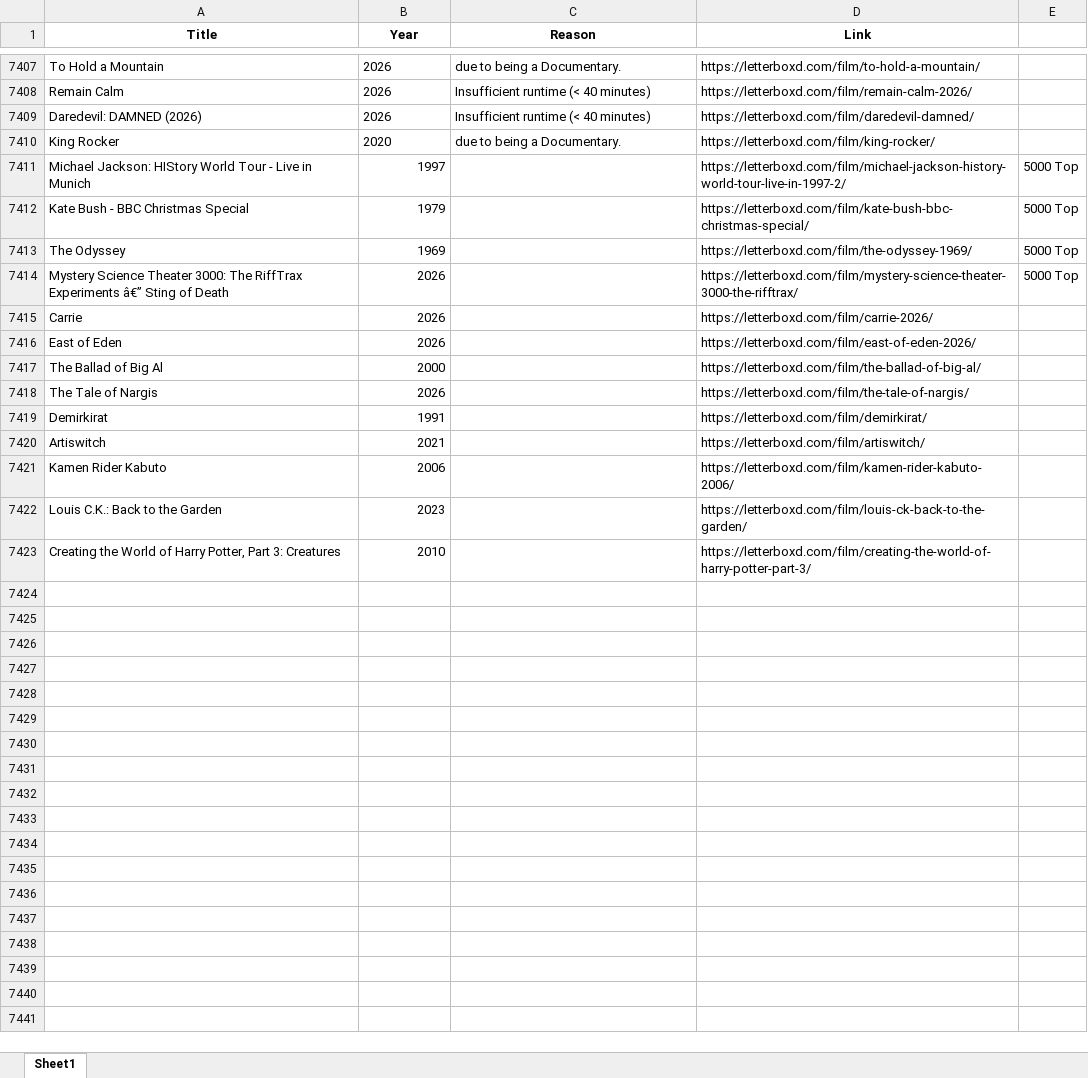
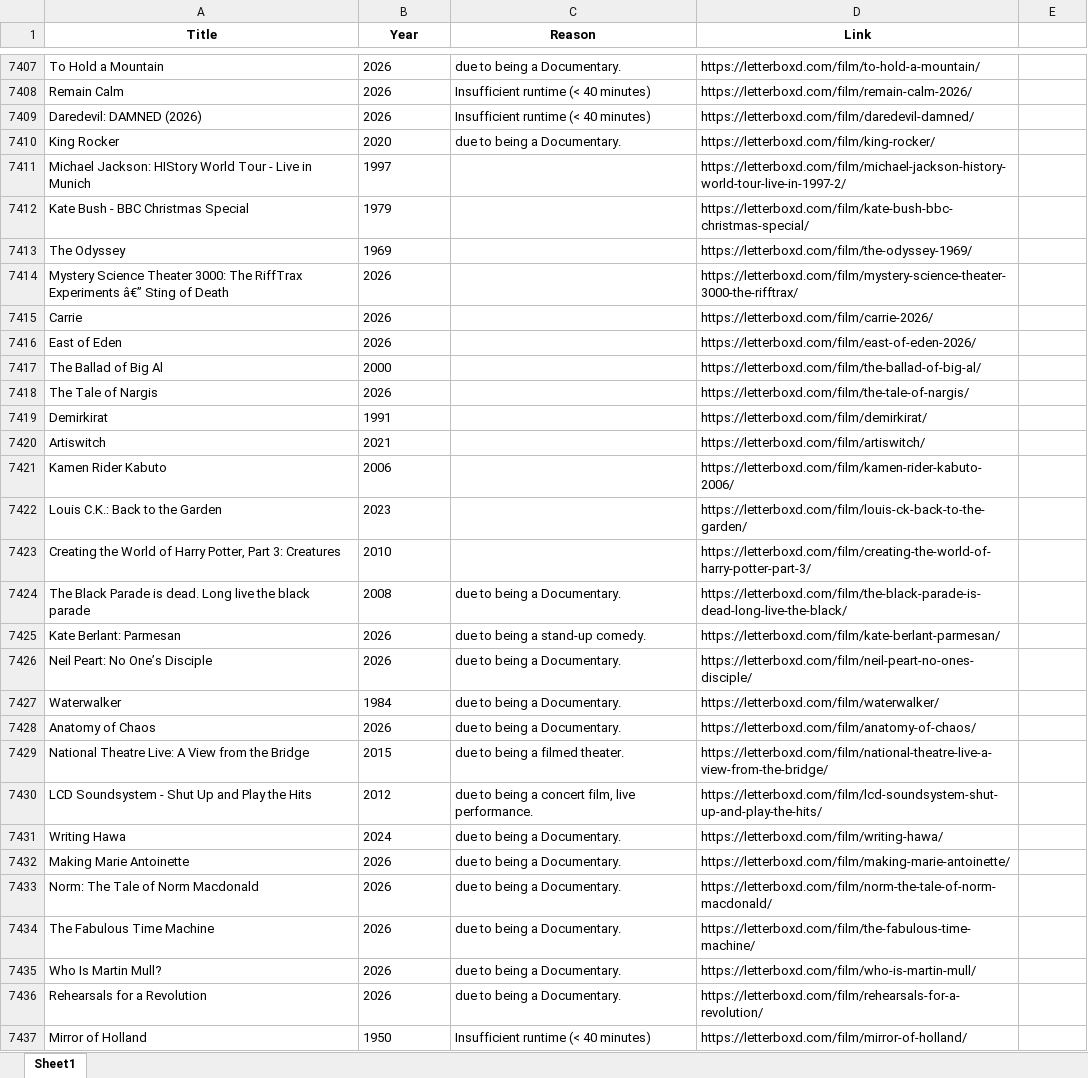
Before and after one commit to bigbadraj/Letterboxd-List-Scraping, an Excel workbook: blacklist.xlsx, sheet Sheet1, drawn as a sheet; only a part is shown, gaps mark what is left out; values as stored, in another font and other column widths than the file's, no borders; the diff covers the shown part only; the diff names each change by its address in the sheet, - before the commit and + after, or states it on an @@ line.

```diff
--- a/blacklist.xlsx (sheet Sheet1)
+++ b/blacklist.xlsx (sheet Sheet1)
-B7411:B7423 alignment: right
+B7411:B7423 alignment: left
-E7411:E7414: 5000 Top
+E7411:E7414: (empty)
+row 7424: The Black Parade is dead. Long live the black parade | 2008 | due to being a Documentary. | https://letterboxd.com/film/the-black-parade-is-dead-long-live-the-black/
+row 7425: Kate Berlant: Parmesan | 2026 | due to being a stand-up comedy. | https://letterboxd.com/film/kate-berlant-parmesan/
+row 7426: Neil Peart: No One’s Disciple | 2026 | due to being a Documentary. | https://letterboxd.com/film/neil-peart-no-ones-disciple/
+row 7427: Waterwalker | 1984 | due to being a Documentary. | https://letterboxd.com/film/waterwalker/
+row 7428: Anatomy of Chaos | 2026 | due to being a Documentary. | https://letterboxd.com/film/anatomy-of-chaos/
+row 7429: National Theatre Live: A View from the Bridge | 2015 | due to being a filmed theater. | https://letterboxd.com/film/national-theatre-live-a-view-from-the-bridge/
+row 7430: LCD Soundsystem - Shut Up and Play the Hits | 2012 | due to being a concert film, live performance. | https://letterboxd.com/film/lcd-soundsystem-shut-up-and-play-the-hits/
+row 7431: Writing Hawa | 2024 | due to being a Documentary. | https://letterboxd.com/film/writing-hawa/
+row 7432: Making Marie Antoinette | 2026 | due to being a Documentary. | https://letterboxd.com/film/making-marie-antoinette/
+row 7433: Norm: The Tale of Norm Macdonald | 2026 | due to being a Documentary. | https://letterboxd.com/film/norm-the-tale-of-norm-macdonald/
+row 7434: The Fabulous Time Machine | 2026 | due to being a Documentary. | https://letterboxd.com/film/the-fabulous-time-machine/
+row 7435: Who Is Martin Mull? | 2026 | due to being a Documentary. | https://letterboxd.com/film/who-is-martin-mull/
+row 7436: Rehearsals for a Revolution | 2026 | due to being a Documentary. | https://letterboxd.com/film/rehearsals-for-a-revolution/
+row 7437: Mirror of Holland | 1950 | Insufficient runtime (< 40 minutes) | https://letterboxd.com/film/mirror-of-holland/
```
Also changed, not shown: 41 added rows elsewhere in this sheet, Comedy_Blacklist.xlsx, Zero_Reviews.xlsx, 6 other files.
